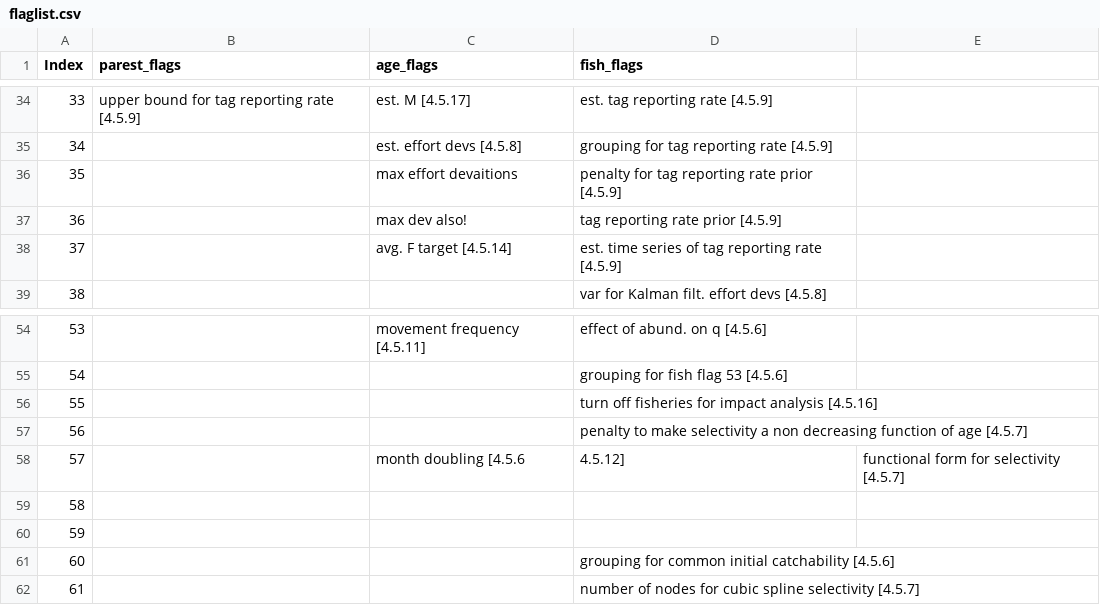
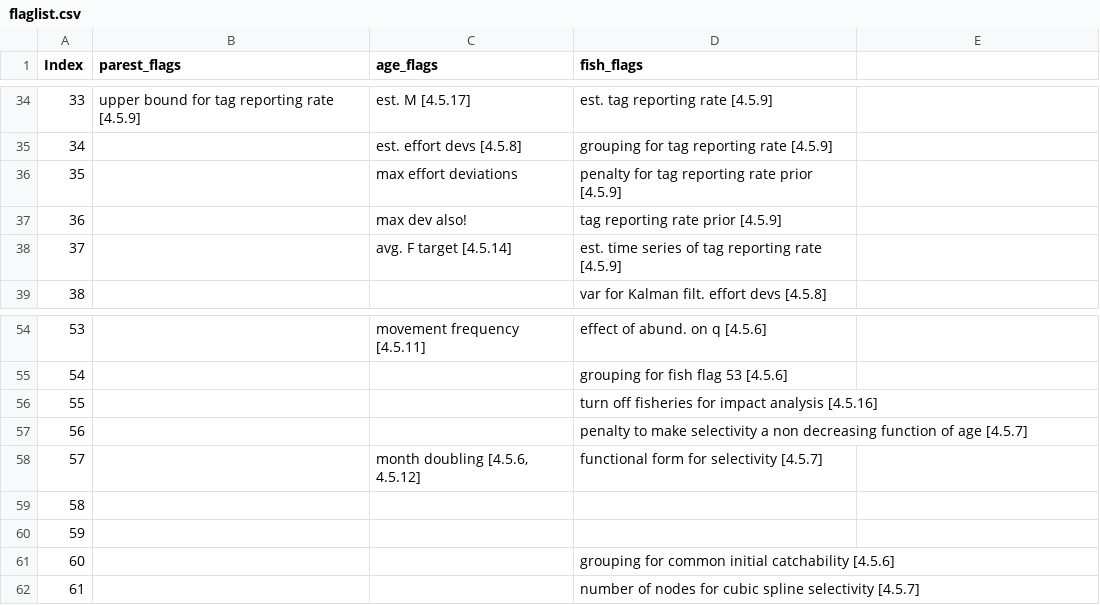
Before and after one commit to PacificCommunity/ofp-sam-flr4mfcl, a CSV file: inst/flaglist/flaglist.csv, drawn as a sheet; only a part is shown, gaps mark what is left out.

Commit message:
Quote flaglist.csv entry containing comma

```diff
--- a/inst/flaglist/flaglist.csv
+++ b/inst/flaglist/flaglist.csv
@@ -35,3 +35,3 @@ Index,parest_flags,age_flags,fish_flags
 34,,est. effort devs [4.5.8],grouping for tag reporting rate [4.5.9]
-35,,max effort devaitions,penalty for tag reporting rate prior [4.5.9]
+35,,max effort deviations,penalty for tag reporting rate prior [4.5.9]
 36,,max dev also! ,tag reporting rate prior [4.5.9]
@@ -57,3 +57,3 @@ Index,parest_flags,age_flags,fish_flags
 56,,,penalty to make selectivity a non decreasing function of age [4.5.7]
-57,,month doubling [4.5.6, 4.5.12],functional form for selectivity [4.5.7]
+57,,"month doubling [4.5.6, 4.5.12]",functional form for selectivity [4.5.7]
 58,,,
```
